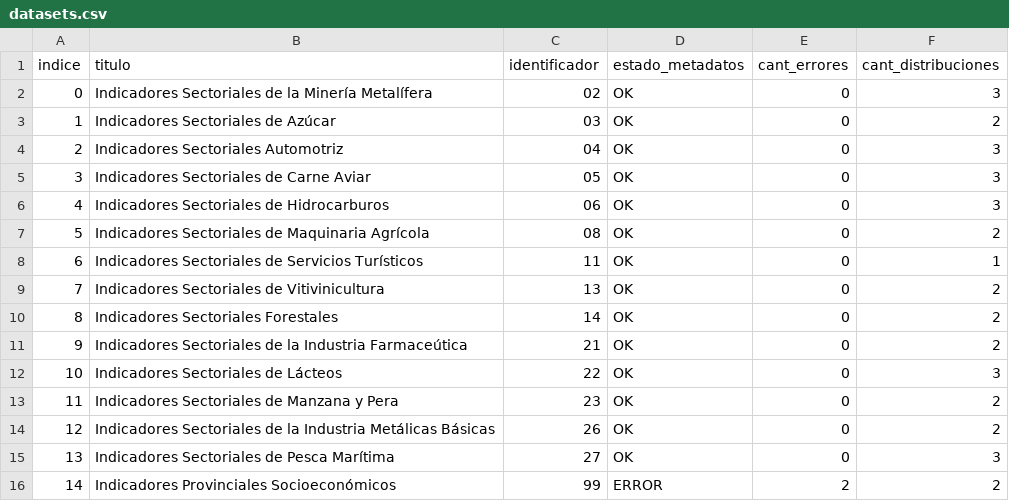
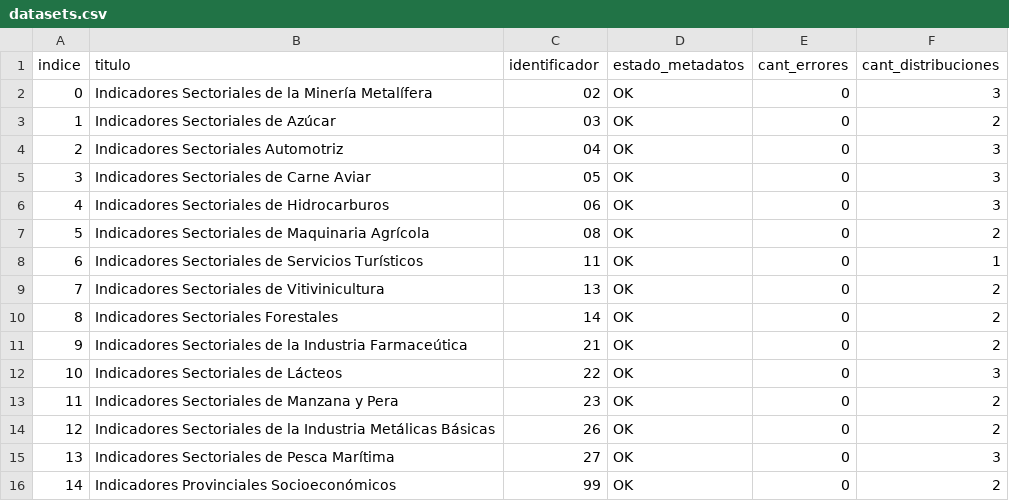
Before and after one commit to augustodevesa/libreria-catalogos, a CSV file: sspmi/datasets.csv, drawn as a sheet.

Commit message:
Modifico archivo sspmi/datasets.csv según cambios del 2017-09-26

```diff
--- a/sspmi/datasets.csv
+++ b/sspmi/datasets.csv
@@ -15,2 +15,2 @@ indice,titulo,identificador,estado_metadatos,cant_errores,cant_distribuciones
 13,Indicadores Sectoriales de Pesca Marítima,27,OK,0,3
-14,Indicadores Provinciales Socioeconómicos,99,ERROR,2,2
+14,Indicadores Provinciales Socioeconómicos,99,OK,0,2
```
